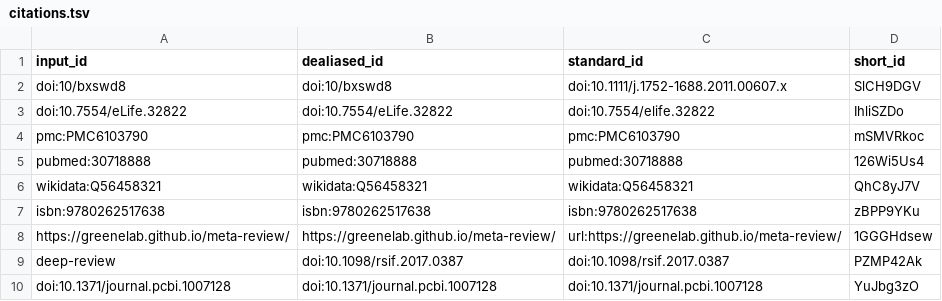
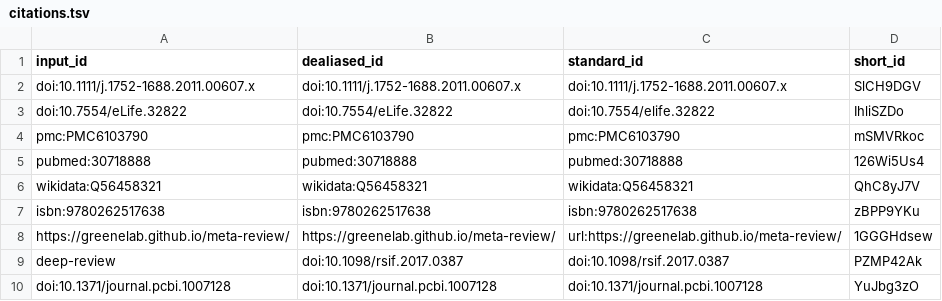
Before and after one commit to Elizabethcase/TetonsGlaciationManuscript, a TSV file: citations.tsv, drawn as a sheet.

Commit message:
testing citations [ci skip]
This build is based on
https://github.com/Elizabethcase/TetonsGlaciationManuscript/commit/c55f5a2f6ea4c295107bc58352013d9614a73cc0.

This commit was created by the following CI build and job:
https://github.com/Elizabethcase/TetonsGlaciationManuscript/commit/c55f5a2f6ea4c295107bc58352013d9614a73cc0/checks
https://github.com/Elizabethcase/TetonsGlaciationManuscript/actions/runs/1919405500

```diff
--- a/citations.tsv
+++ b/citations.tsv
@@ -1,3 +1,3 @@
 input_id	dealiased_id	standard_id	short_id
-doi:10/bxswd8	doi:10/bxswd8	doi:10.1111/j.1752-1688.2011.00607.x	SlCH9DGV
+doi:10.1111/j.1752-1688.2011.00607.x	doi:10.1111/j.1752-1688.2011.00607.x	doi:10.1111/j.1752-1688.2011.00607.x	SlCH9DGV
 doi:10.7554/eLife.32822	doi:10.7554/eLife.32822	doi:10.7554/elife.32822	IhliSZDo
```
Also changed, not shown: 4 other files.
